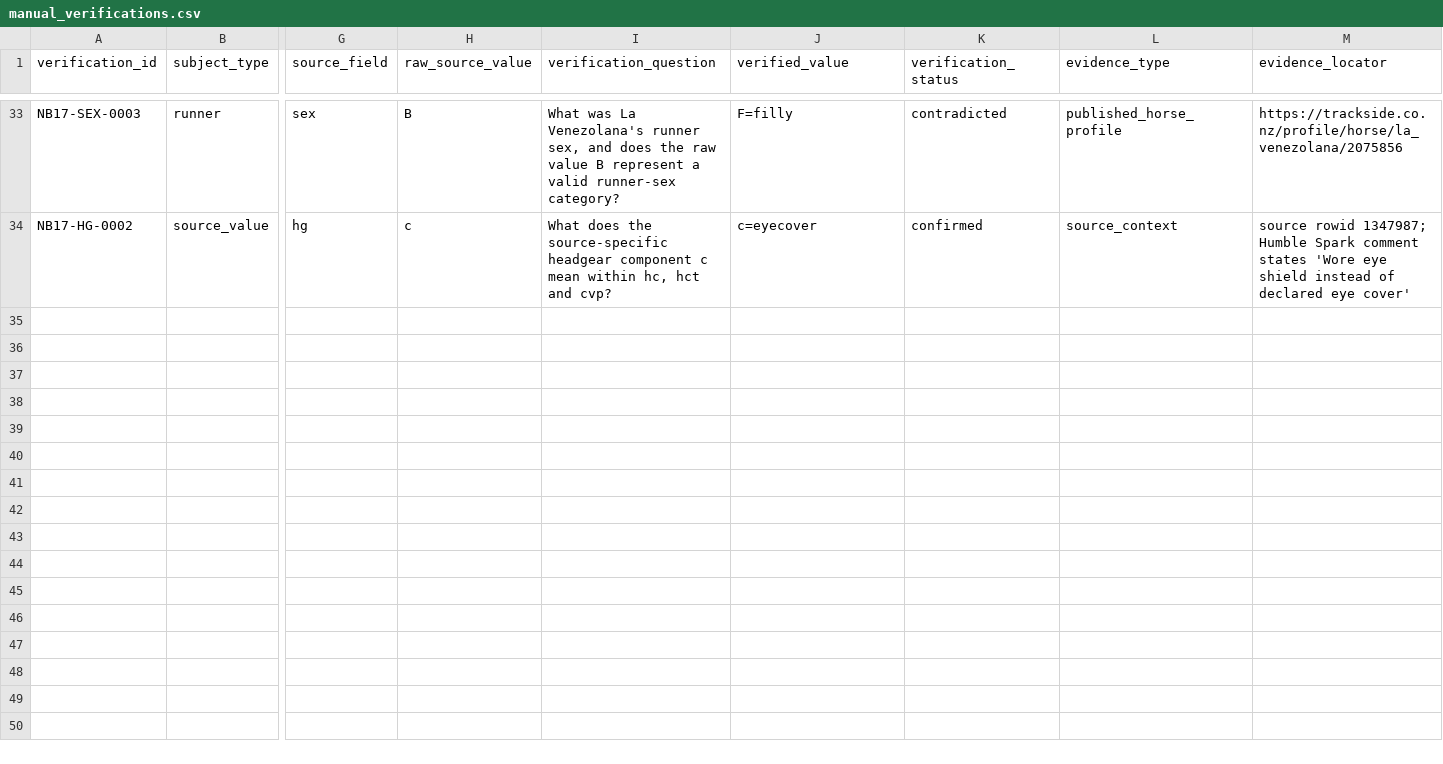
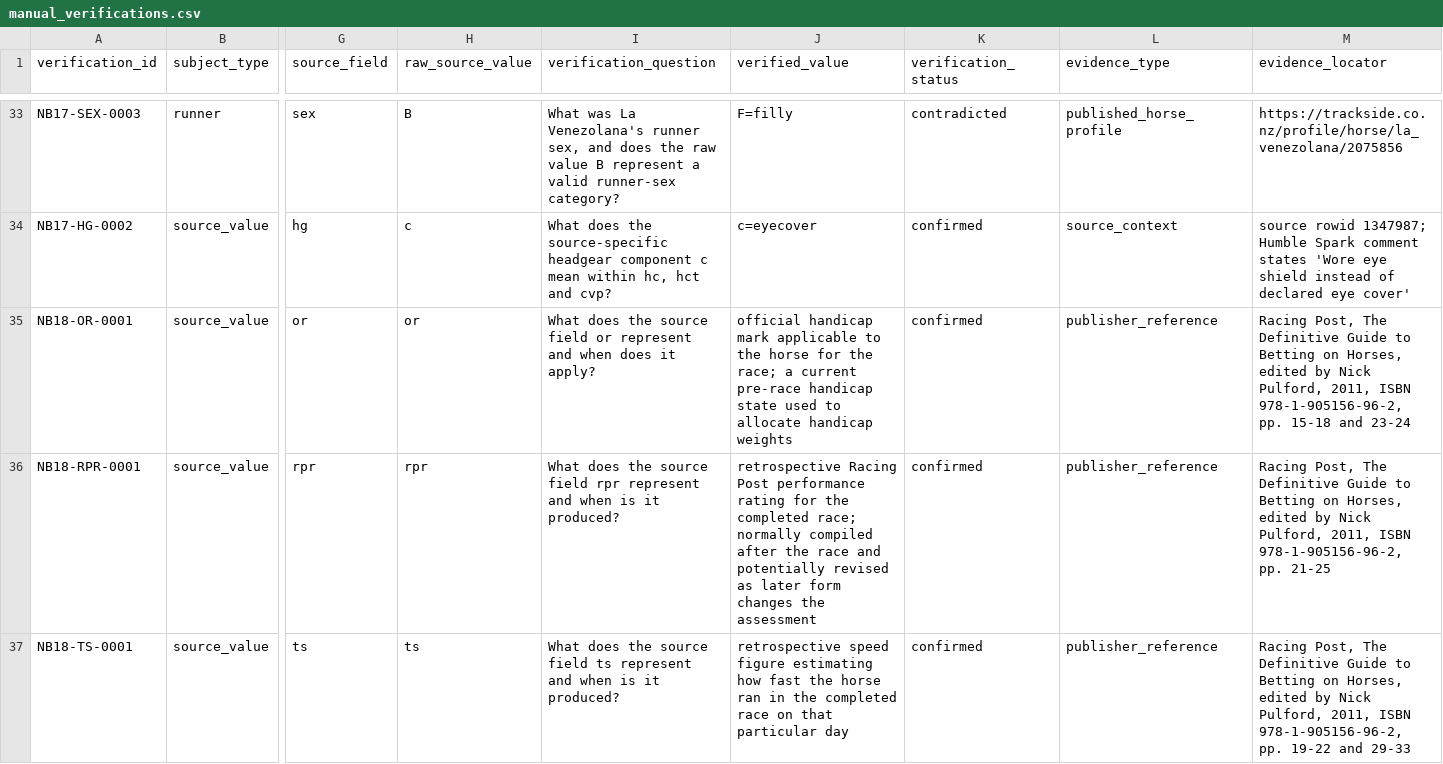
Before and after one commit to rjmac22/inside-rails-horse-racing, a CSV file: data/reference/manual_verifications.csv, drawn as a sheet; only a part is shown, gaps mark what is left out; rows hold the shown columns only; the diff names each change by its address in the sheet, - before the commit and + after, or states it on an @@ line.

Commit message:
Capture Notebook 18 rating semantics evidence

```diff
--- a/data/reference/manual_verifications.csv
+++ b/data/reference/manual_verifications.csv
+row 35: NB18-OR-0001 | source_value | or | or | What does the source field or represent and when does it apply? | official handicap mark applicable to the horse for the race; a current pre-race handicap state used to allocate handicap weights | confirmed | publisher_reference | Racing Post, The Definitive Guide to Betting on Horses, edited by Nick Pulford, 2011, ISBN 978-1-905156-96-2, pp. 15-18 and 23-24
+row 36: NB18-RPR-0001 | source_value | rpr | rpr | What does the source field rpr represent and when is it produced? | retrospective Racing Post performance rating for the completed race; normally compiled after the race and potentially revised as later form changes the assessment | confirmed | publisher_reference | Racing Post, The Definitive Guide to Betting on Horses, edited by Nick Pulford, 2011, ISBN 978-1-905156-96-2, pp. 21-25
+row 37: NB18-TS-0001 | source_value | ts | ts | What does the source field ts represent and when is it produced? | retrospective speed figure estimating how fast the horse ran in the completed race on that particular day | confirmed | publisher_reference | Racing Post, The Definitive Guide to Betting on Horses, edited by Nick Pulford, 2011, ISBN 978-1-905156-96-2, pp. 19-22 and 29-33
```
